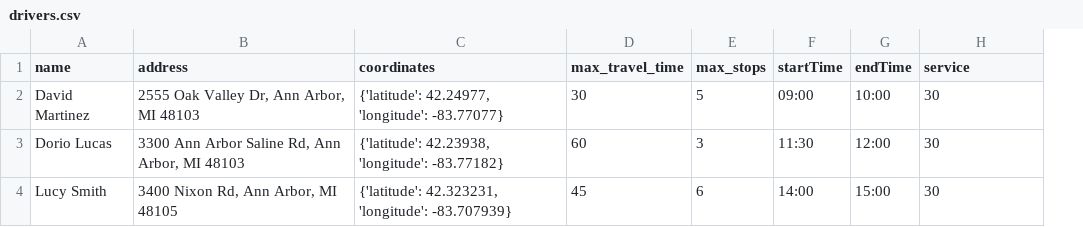
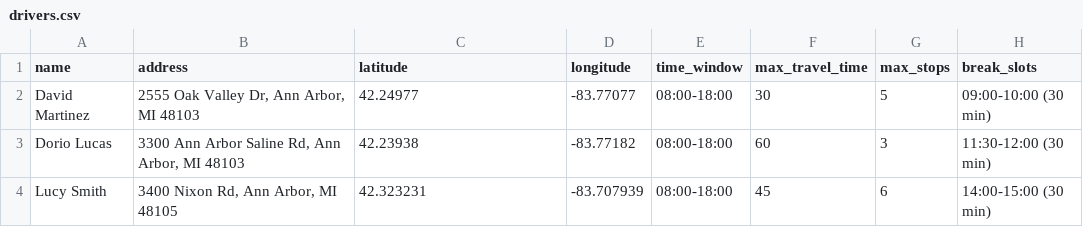
Before and after one commit to CSDTs/af-routes, a CSV file: public/drivers.csv, drawn as a sheet; removed rows and columns are numbered as before the commit, all else as after; the diff names each change by its address in the sheet, - before the commit and + after, or states it on an @@ line.

```diff
--- a/public/drivers.csv
+++ b/public/drivers.csv
+column D (longitude), rows 2-4: -83.77077 | -83.77182 | -83.707939
+column E (time_window), rows 2-4: all 08:00-18:00
-column F (startTime), rows 2-4: 09:00 | 11:30 | 14:00
-column G (endTime), rows 2-4: 10:00 | 12:00 | 15:00
-C1: coordinates
+C1: latitude
-H1: service
+H1: break_slots
-C2 (latitude): {'latitude': 42.24977, 'longitude': -83.77077}
+C2 (latitude): 42.24977
-H2 (break_slots): 30
+H2 (break_slots): 09:00-10:00 (30 min)
-C3 (latitude): {'latitude': 42.23938, 'longitude': -83.77182}
+C3 (latitude): 42.23938
-H3 (break_slots): 30
+H3 (break_slots): 11:30-12:00 (30 min)
-C4 (latitude): {'latitude': 42.323231, 'longitude': -83.707939}
+C4 (latitude): 42.323231
-H4 (break_slots): 30
+H4 (break_slots): 14:00-15:00 (30 min)
```
Also changed, not shown: public/stops.csv, 18 other files.
